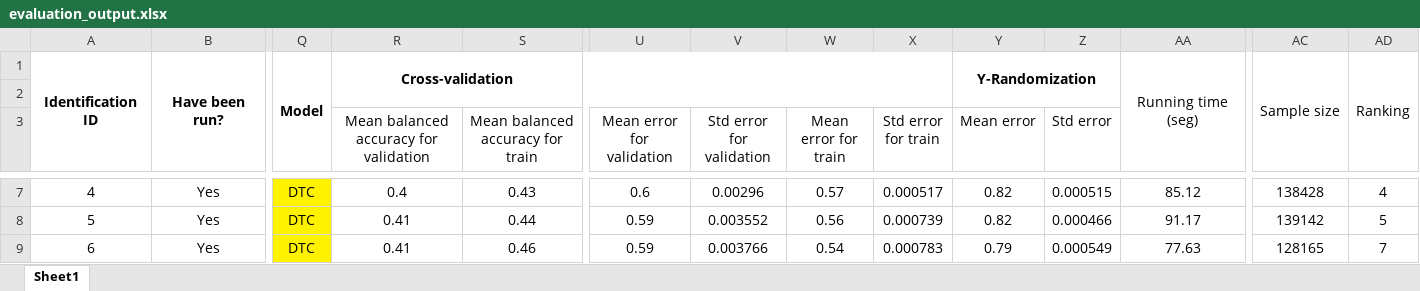
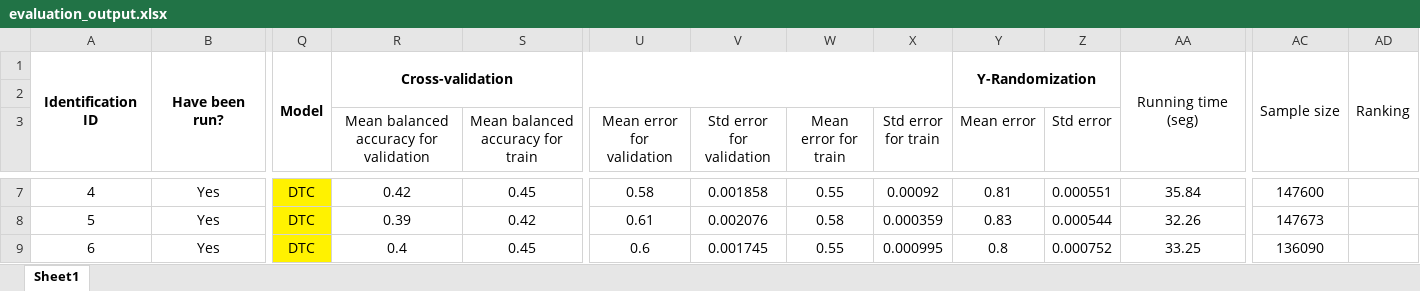
Before and after one commit to jodhernandezbe/PRTR_transfers, an Excel workbook: data_driven/modeling/output/evaluation_output.xlsx, sheet Sheet1, drawn as a sheet; only a part is shown, gaps mark what is left out; values as stored, in another font and other column widths than the file's, no borders; the diff covers the shown part only; the diff names each change by its address in the sheet, - before the commit and + after, or states it on an @@ line.

```diff
--- a/data_driven/modeling/output/evaluation_output.xlsx (sheet Sheet1)
+++ b/data_driven/modeling/output/evaluation_output.xlsx (sheet Sheet1)
-R7: 0.4
+R7: 0.42
-S7 (Mean balanced accuracy for train): 0.43
+S7 (Mean balanced accuracy for train): 0.45
-U7 (Mean error for validation): 0.6
+U7 (Mean error for validation): 0.58
-V7 (Std error for validation): 0.00296
+V7 (Std error for validation): 0.001858
-W7 (Mean error for train): 0.57
+W7 (Mean error for train): 0.55
-X7 (Std error for train): 0.000517
+X7 (Std error for train): 0.00092
-Y7 (Mean error): 0.82
+Y7 (Mean error): 0.81
-Z7 (Std error): 0.000515
+Z7 (Std error): 0.000551
-AA7: 85.12
+AA7: 35.84
-AC7: 138428
+AC7: 147600
-AD7: 4
+AD7: (empty)
-R8: 0.41
+R8: 0.39
-S8 (Mean balanced accuracy for train): 0.44
+S8 (Mean balanced accuracy for train): 0.42
-U8 (Mean error for validation): 0.59
+U8 (Mean error for validation): 0.61
-V8 (Std error for validation): 0.003552
+V8 (Std error for validation): 0.002076
-W8 (Mean error for train): 0.56
+W8 (Mean error for train): 0.58
-X8 (Std error for train): 0.000739
+X8 (Std error for train): 0.000359
-Y8 (Mean error): 0.82
+Y8 (Mean error): 0.83
-Z8 (Std error): 0.000466
+Z8 (Std error): 0.000544
-AA8: 91.17
+AA8: 32.26
-AC8: 139142
+AC8: 147673
-AD8: 5
+AD8: (empty)
-R9: 0.41
+R9: 0.4
-S9 (Mean balanced accuracy for train): 0.46
+S9 (Mean balanced accuracy for train): 0.45
-U9 (Mean error for validation): 0.59
+U9 (Mean error for validation): 0.6
-V9 (Std error for validation): 0.003766
+V9 (Std error for validation): 0.001745
-W9 (Mean error for train): 0.54
+W9 (Mean error for train): 0.55
-X9 (Std error for train): 0.000783
+X9 (Std error for train): 0.000995
-Y9 (Mean error): 0.79
+Y9 (Mean error): 0.8
-Z9 (Std error): 0.000549
+Z9 (Std error): 0.000752
-AA9: 77.63
+AA9: 33.25
-AC9: 128165
+AC9: 136090
-AD9: 7
+AD9: (empty)
```
Also changed, not shown: 241 edited cells elsewhere in this sheet, 8 other files.
